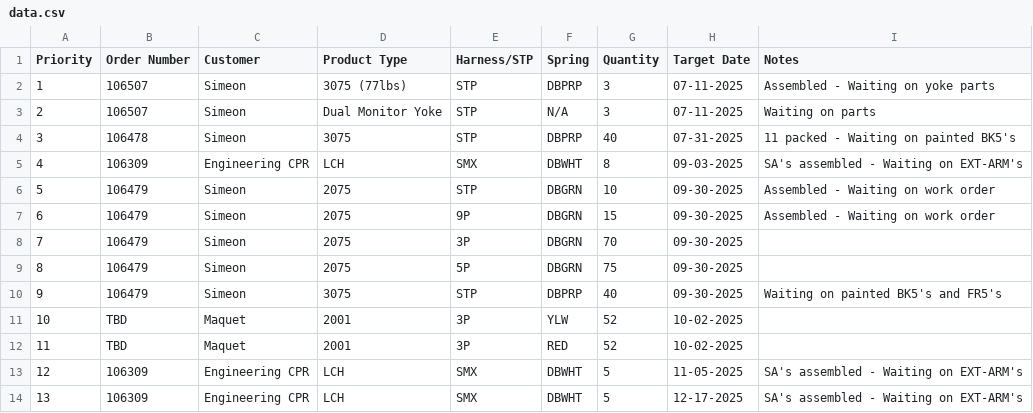
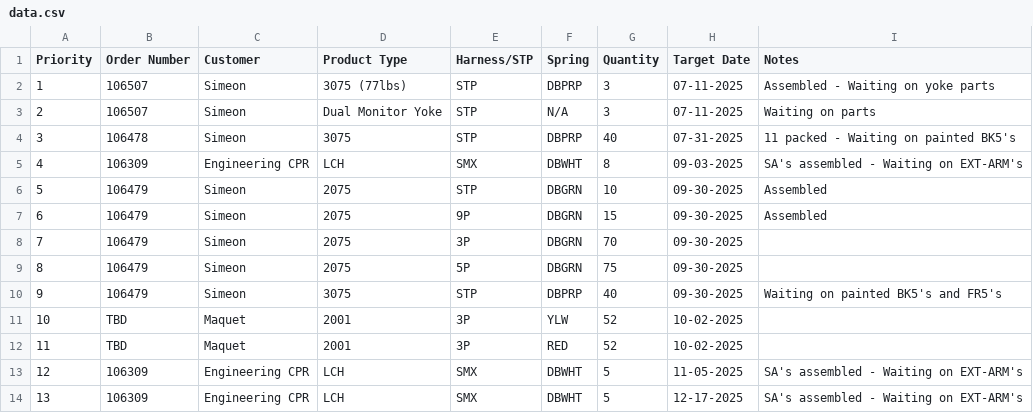
Before and after one commit to patrickaguilera/production-display, a CSV file: data/data.csv, drawn as a sheet.

Commit message:
Update data.csv

```diff
--- a/data/data.csv
+++ b/data/data.csv
@@ -5,4 +5,4 @@ Priority, Order Number, Customer, Product Type, Harness/STP, Spring, Quantity, T
 4, 106309, Engineering CPR, LCH, SMX, DBWHT, 8, 09-03-2025, SA's assembled - Waiting on EXT-ARM's
-5, 106479, Simeon, 2075, STP, DBGRN, 10, 09-30-2025, Assembled - Waiting on work order
-6, 106479, Simeon, 2075, 9P, DBGRN, 15, 09-30-2025, Assembled - Waiting on work order
+5, 106479, Simeon, 2075, STP, DBGRN, 10, 09-30-2025, Assembled
+6, 106479, Simeon, 2075, 9P, DBGRN, 15, 09-30-2025, Assembled
 7, 106479, Simeon, 2075, 3P, DBGRN, 70, 09-30-2025,
```
